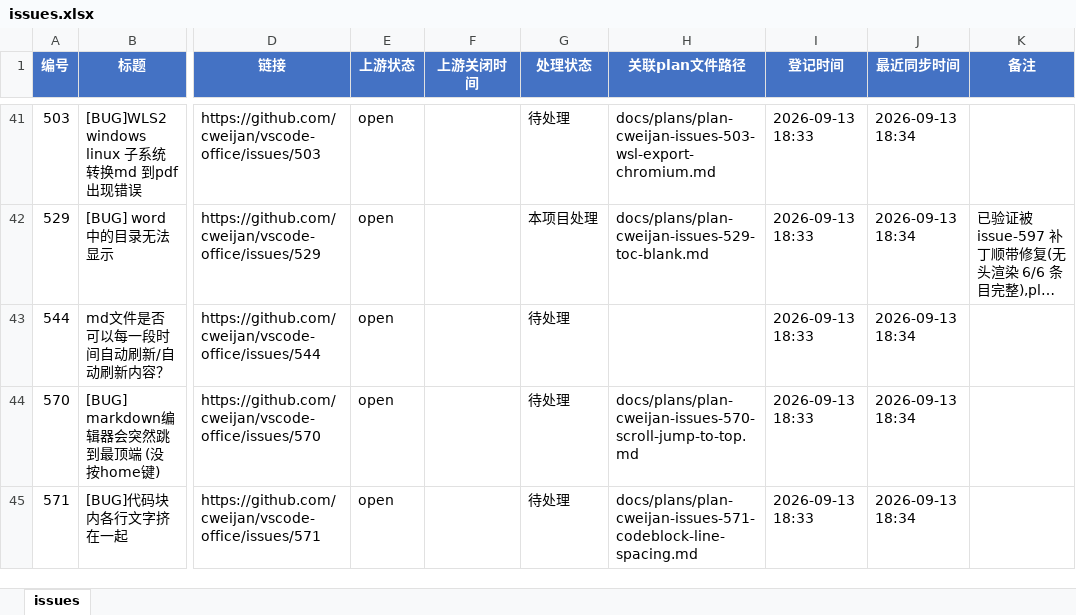
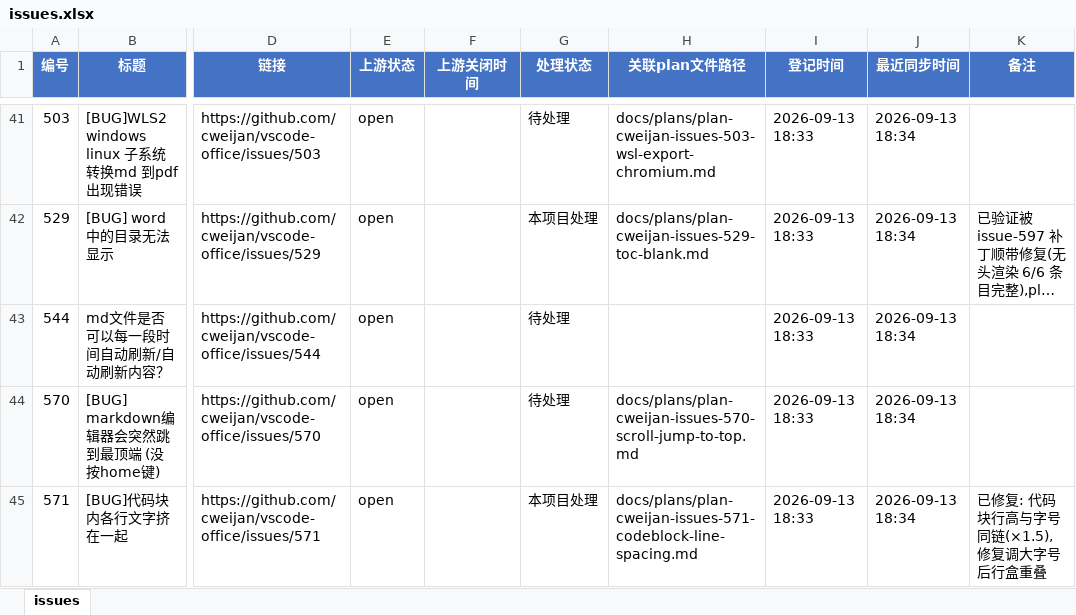
Before and after one commit to Machaing/vscode-office, an Excel workbook: docs/issues/cweijan-issues/issues.xlsx, sheet issues, drawn as a sheet; only a part is shown, gaps mark what is left out; long unchanged cells end in …; values as stored, in another font and other column widths than the file's, no borders; the diff covers the shown part only; the diff names each change by its address in the sheet, - before the commit and + after, or states it on an @@ line.

```diff
--- a/docs/issues/cweijan-issues/issues.xlsx (sheet issues)
+++ b/docs/issues/cweijan-issues/issues.xlsx (sheet issues)
-G45 (处理状态): 待处理
+G45 (处理状态): 本项目处理
-K45 (备注): (empty)
+K45 (备注): 已修复: 代码块行高与字号同链(×1.5),修复调大字号后行盒重叠
```
Also changed, not shown: 8 edited cells elsewhere in this sheet, 1 other file.
